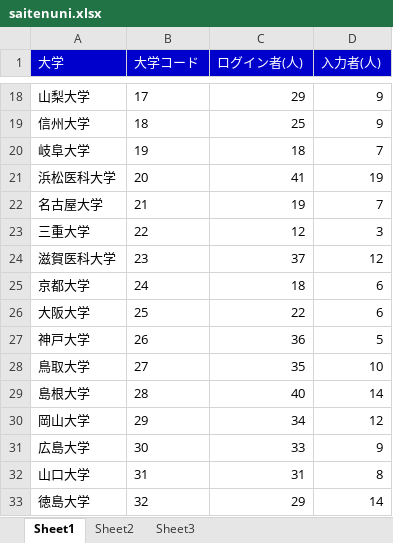
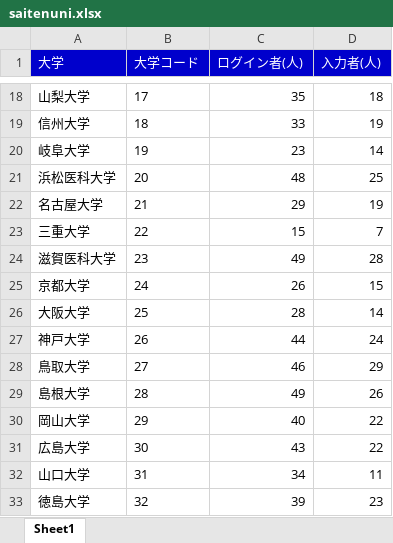
Before and after one commit to shinjimec/saiten_app, an Excel workbook: saitenuni.xlsx, sheet Sheet1, drawn as a sheet; only a part is shown, gaps mark what is left out; values as stored, in another font and other column widths than the file's, no borders; the diff covers the shown part only; the diff names each change by its address in the sheet, - before the commit and + after, or states it on an @@ line.

```diff
--- a/saitenuni.xlsx (sheet Sheet1)
+++ b/saitenuni.xlsx (sheet Sheet1)
-sheet tab: Sheet2
-sheet tab: Sheet3
-C18 (ログイン者(人)): 29
+C18 (ログイン者(人)): 35
-D18 (入力者(人)): 9
+D18 (入力者(人)): 18
-C19 (ログイン者(人)): 25
+C19 (ログイン者(人)): 33
-D19 (入力者(人)): 9
+D19 (入力者(人)): 19
-C20 (ログイン者(人)): 18
+C20 (ログイン者(人)): 23
-D20 (入力者(人)): 7
+D20 (入力者(人)): 14
-C21 (ログイン者(人)): 41
+C21 (ログイン者(人)): 48
-D21 (入力者(人)): 19
+D21 (入力者(人)): 25
-C22 (ログイン者(人)): 19
+C22 (ログイン者(人)): 29
-D22 (入力者(人)): 7
+D22 (入力者(人)): 19
-C23 (ログイン者(人)): 12
+C23 (ログイン者(人)): 15
-D23 (入力者(人)): 3
+D23 (入力者(人)): 7
-C24 (ログイン者(人)): 37
+C24 (ログイン者(人)): 49
-D24 (入力者(人)): 12
+D24 (入力者(人)): 28
-C25 (ログイン者(人)): 18
+C25 (ログイン者(人)): 26
-D25 (入力者(人)): 6
+D25 (入力者(人)): 15
-C26 (ログイン者(人)): 22
+C26 (ログイン者(人)): 28
-D26 (入力者(人)): 6
+D26 (入力者(人)): 14
-C27 (ログイン者(人)): 36
+C27 (ログイン者(人)): 44
-D27 (入力者(人)): 5
+D27 (入力者(人)): 24
-C28 (ログイン者(人)): 35
+C28 (ログイン者(人)): 46
-D28 (入力者(人)): 10
+D28 (入力者(人)): 29
-C29 (ログイン者(人)): 40
+C29 (ログイン者(人)): 49
-D29 (入力者(人)): 14
+D29 (入力者(人)): 26
-C30 (ログイン者(人)): 34
+C30 (ログイン者(人)): 40
-D30 (入力者(人)): 12
+D30 (入力者(人)): 22
-C31 (ログイン者(人)): 33
+C31 (ログイン者(人)): 43
-D31 (入力者(人)): 9
+D31 (入力者(人)): 22
-C32 (ログイン者(人)): 31
+C32 (ログイン者(人)): 34
-D32 (入力者(人)): 8
+D32 (入力者(人)): 11
-C33 (ログイン者(人)): 29
+C33 (ログイン者(人)): 39
-D33 (入力者(人)): 14
+D33 (入力者(人)): 23
```
Also changed, not shown: 142 edited cells and cell formats elsewhere in this sheet.
